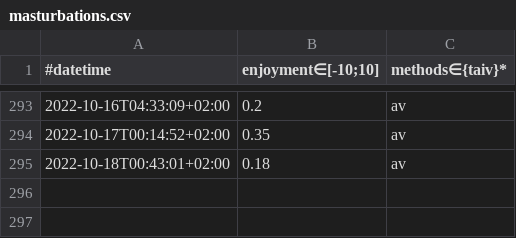
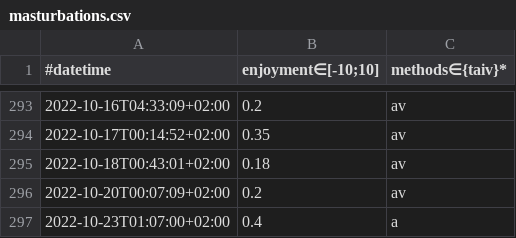
Before and after one commit to niplav/niplav.github.io, a CSV file: data/masturbations.csv, drawn as a sheet; only a part is shown, gaps mark what is left out.

```diff
--- a/data/masturbations.csv
+++ b/data/masturbations.csv
@@ -295 +295,3 @@
 2022-10-18T00:43:01+02:00,0.18,av
+2022-10-20T00:07:09+02:00,0.2,av
+2022-10-23T01:07:00+02:00,0.4,a
```
Also changed, not shown: data/substances.csv, 11 other files.
